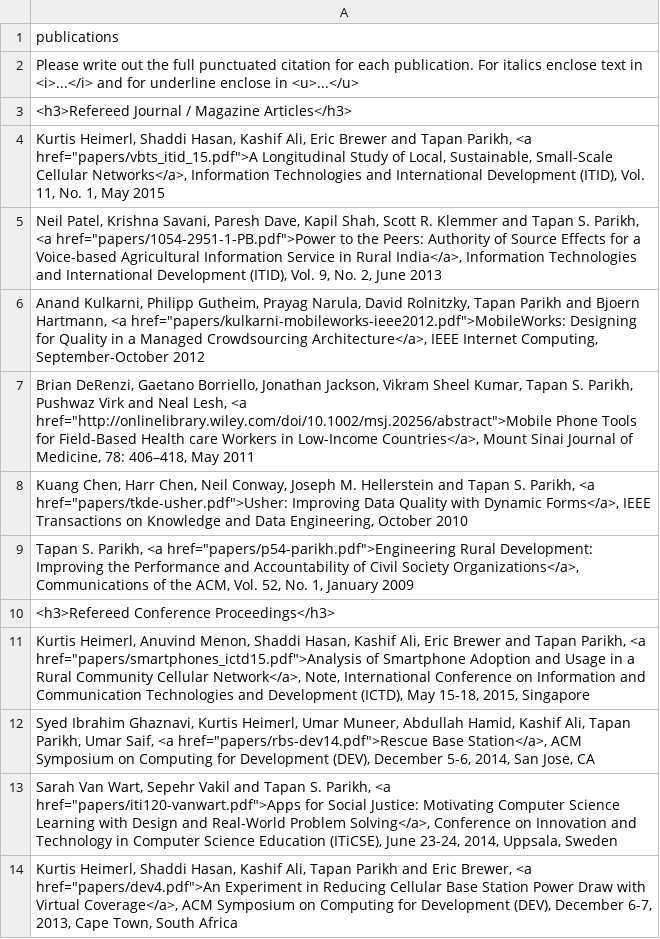
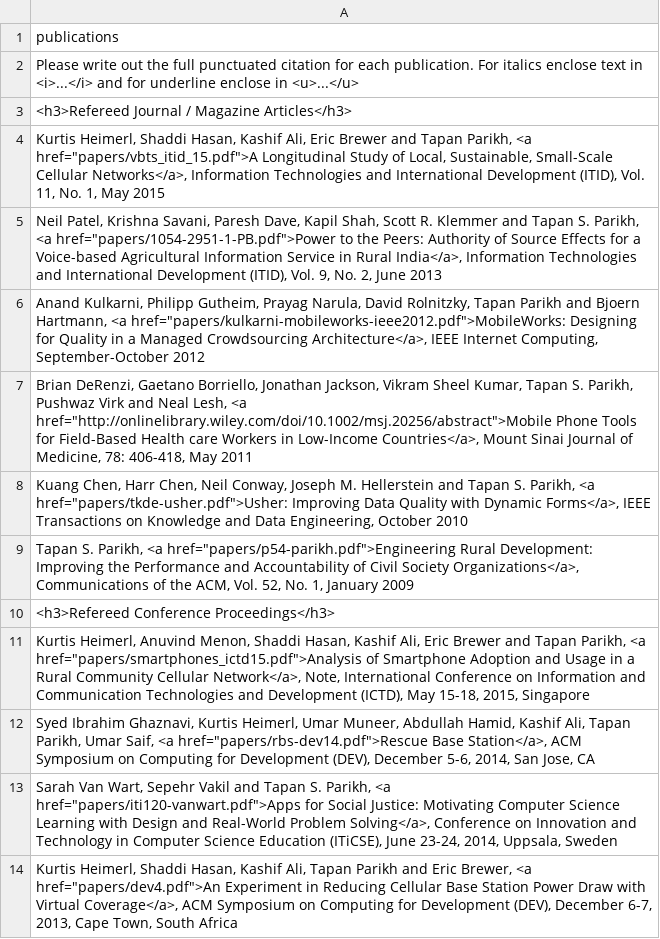
Before and after one commit to Noura/represent, a CSV file: data/Publications - Sheet1.csv, drawn as a sheet; only a part is shown.

```diff
--- a/data/Publications - Sheet1.csv
+++ b/data/Publications - Sheet1.csv
@@ -6,3 +6,3 @@ Please write out the full punctuated citation for each publication. For italics
 "Anand Kulkarni, Philipp Gutheim, Prayag Narula, David Rolnitzky, Tapan Parikh and Bjoern Hartmann, <a href=""papers/kulkarni-mobileworks-ieee2012.pdf"">MobileWorks: Designing for Quality in a Managed Crowdsourcing Architecture</a>, IEEE Internet Computing, September-October 2012"
-"Brian DeRenzi, Gaetano Borriello, Jonathan Jackson, Vikram Sheel Kumar, Tapan S. Parikh, Pushwaz Virk and Neal Lesh, <a href=""http://onlinelibrary.wiley.com/doi/10.1002/msj.20256/abstract"">Mobile Phone Tools for Field-Based Health care Workers in Low-Income Countries</a>, Mount Sinai Journal of Medicine, 78: 406–418, May 2011"
+"Brian DeRenzi, Gaetano Borriello, Jonathan Jackson, Vikram Sheel Kumar, Tapan S. Parikh, Pushwaz Virk and Neal Lesh, <a href=""http://onlinelibrary.wiley.com/doi/10.1002/msj.20256/abstract"">Mobile Phone Tools for Field-Based Health care Workers in Low-Income Countries</a>, Mount Sinai Journal of Medicine, 78: 406-418, May 2011"
 "Kuang Chen, Harr Chen, Neil Conway, Joseph M. Hellerstein and Tapan S. Parikh, <a href=""papers/tkde-usher.pdf"">Usher: Improving Data Quality with Dynamic Forms</a>, IEEE Transactions on Knowledge and Data Engineering, October 2010"
```
Also changed, not shown: data/People - Sheet1.csv, data/Projects - Sheet1.csv, 6 other files.
